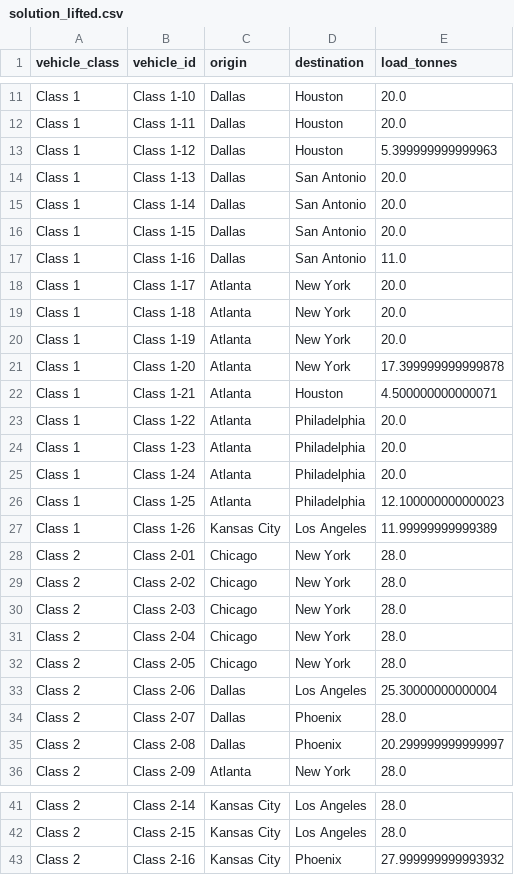
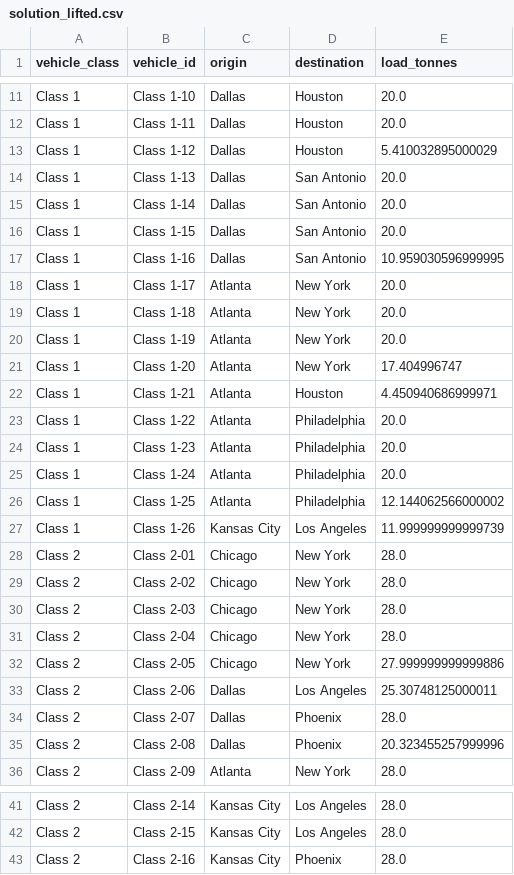
Before and after one commit to thizirisifaoui15-del/symmetry-aware-fleet-aggregation, a CSV file: solution_lifted.csv, drawn as a sheet; only a part is shown, gaps mark what is left out.

```diff
--- a/solution_lifted.csv
+++ b/solution_lifted.csv
@@ -12,3 +12,3 @@ Class 1,Class 1-10,Dallas,Houston,20.0
 Class 1,Class 1-11,Dallas,Houston,20.0
-Class 1,Class 1-12,Dallas,Houston,5.399999999999963
+Class 1,Class 1-12,Dallas,Houston,5.410032895000029
 Class 1,Class 1-13,Dallas,San Antonio,20.0
@@ -16,3 +16,3 @@ Class 1,Class 1-14,Dallas,San Antonio,20.0
 Class 1,Class 1-15,Dallas,San Antonio,20.0
-Class 1,Class 1-16,Dallas,San Antonio,11.0
+Class 1,Class 1-16,Dallas,San Antonio,10.959030596999995
 Class 1,Class 1-17,Atlanta,New York,20.0
@@ -20,4 +20,4 @@ Class 1,Class 1-18,Atlanta,New York,20.0
 Class 1,Class 1-19,Atlanta,New York,20.0
-Class 1,Class 1-20,Atlanta,New York,17.399999999999878
-Class 1,Class 1-21,Atlanta,Houston,4.500000000000071
+Class 1,Class 1-20,Atlanta,New York,17.404996747
+Class 1,Class 1-21,Atlanta,Houston,4.450940686999971
 Class 1,Class 1-22,Atlanta,Philadelphia,20.0
@@ -25,4 +25,4 @@ Class 1,Class 1-23,Atlanta,Philadelphia,20.0
 Class 1,Class 1-24,Atlanta,Philadelphia,20.0
-Class 1,Class 1-25,Atlanta,Philadelphia,12.100000000000023
-Class 1,Class 1-26,Kansas City,Los Angeles,11.99999999999389
+Class 1,Class 1-25,Atlanta,Philadelphia,12.144062566000002
+Class 1,Class 1-26,Kansas City,Los Angeles,11.999999999999739
 Class 2,Class 2-01,Chicago,New York,28.0
@@ -31,6 +31,6 @@ Class 2,Class 2-03,Chicago,New York,28.0
 Class 2,Class 2-04,Chicago,New York,28.0
-Class 2,Class 2-05,Chicago,New York,28.0
-Class 2,Class 2-06,Dallas,Los Angeles,25.30000000000004
+Class 2,Class 2-05,Chicago,New York,27.999999999999886
+Class 2,Class 2-06,Dallas,Los Angeles,25.30748125000011
 Class 2,Class 2-07,Dallas,Phoenix,28.0
-Class 2,Class 2-08,Dallas,Phoenix,20.299999999999997
+Class 2,Class 2-08,Dallas,Phoenix,20.323455257999996
 Class 2,Class 2-09,Atlanta,New York,28.0
@@ -42,2 +42,2 @@ Class 2,Class 2-14,Kansas City,Los Angeles,28.0
 Class 2,Class 2-15,Kansas City,Los Angeles,28.0
-Class 2,Class 2-16,Kansas City,Phoenix,27.999999999993932
+Class 2,Class 2-16,Kansas City,Phoenix,28.0
```
Also changed, not shown: public_us_destinations.csv, public_us_origins.csv, 2 other files.
